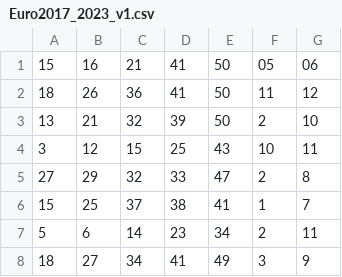
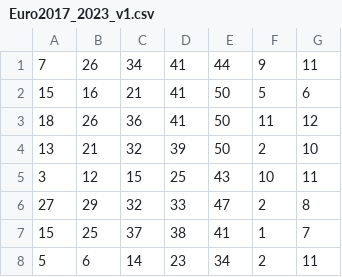
Before and after one commit to crosellim/data, a CSV file: Euro2017_2023_v1.csv, drawn as a sheet; only a part is shown; the shorter side is filled out with more unchanged rows.

Commit message:
Update Euro2017_2023_v1.csv

```diff
--- a/Euro2017_2023_v1.csv
+++ b/Euro2017_2023_v1.csv
@@ -1,2 +1,3 @@
-15,16,21,41,50,05,06
+7,26,34,41,44,9,11
+15,16,21,41,50,5,6
 18,26,36,41,50,11,12
```
